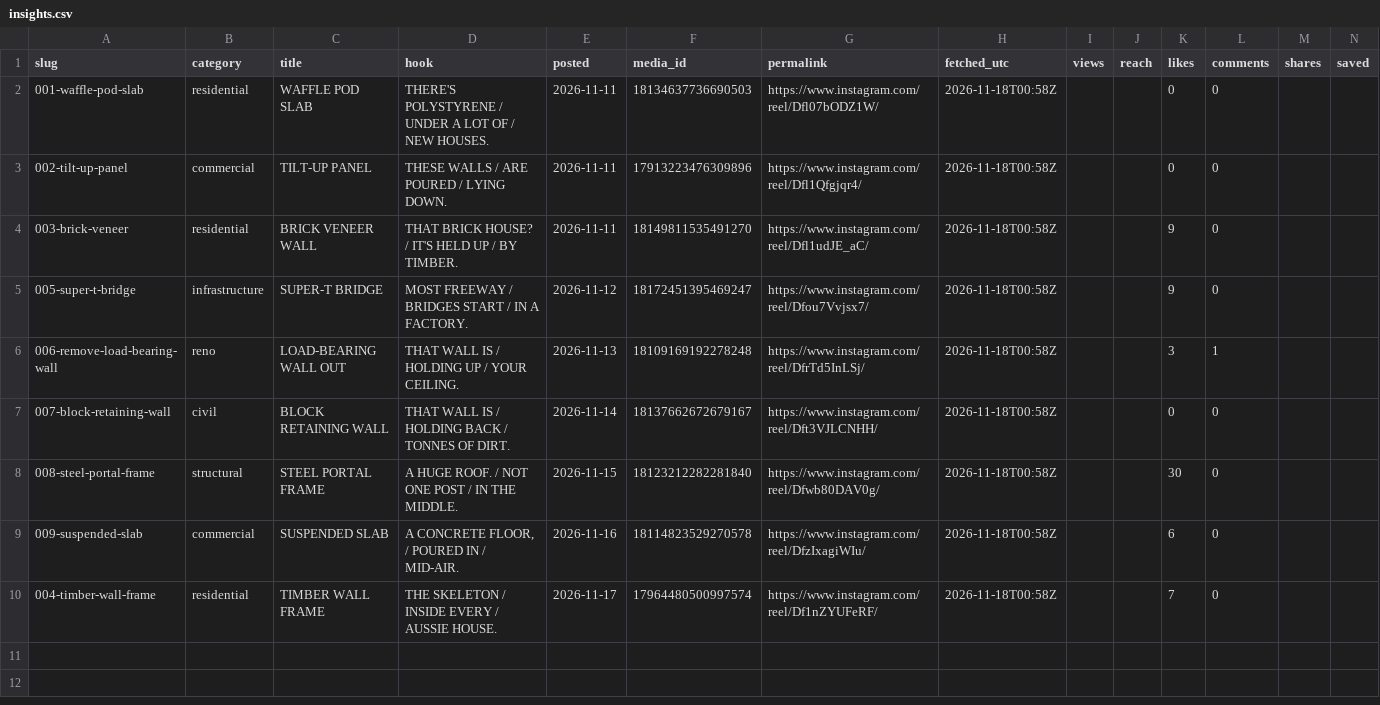
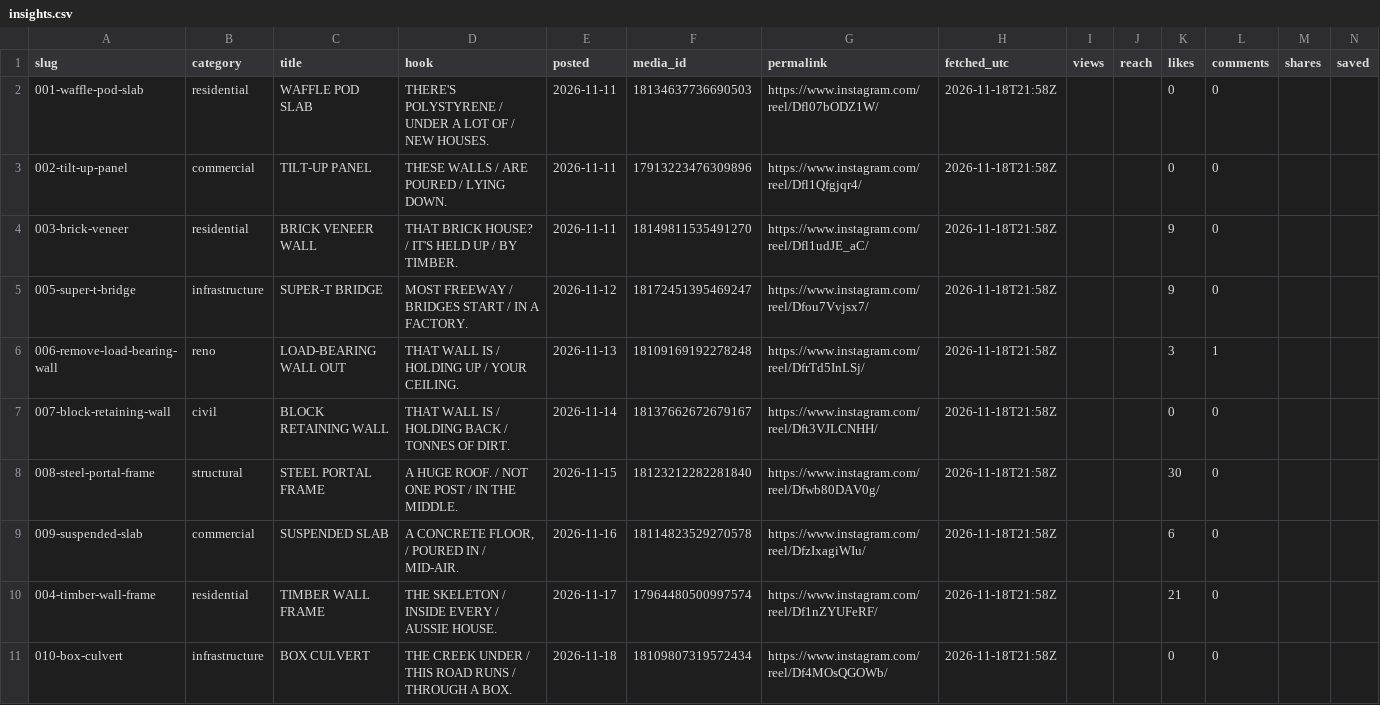
Before and after one commit to trueblueaussiebuilders/tbb-studio, a CSV file: insights.csv, drawn as a sheet; only a part is shown; rows hold the shown columns only; the diff names each change by its address in the sheet, - before the commit and + after, or states it on an @@ line.

Commit message:
Insights 2026-11-18

```diff
--- a/insights.csv
+++ b/insights.csv
-H2:H10 (fetched_utc): 2026-11-18T00:58Z
+H2:H10 (fetched_utc): 2026-11-18T21:58Z
-K10 (likes): 7
+K10 (likes): 21
+row 11: 010-box-culvert | infrastructure | BOX CULVERT | THE CREEK UNDER / THIS ROAD RUNS / THROUGH A BOX. | 2026-11-18 | 18109807319572434 | https://www.instagram.com/reel/Df4MOsQGOWb/ | 2026-11-18T21:58Z |  |  | 0 | 0
```
